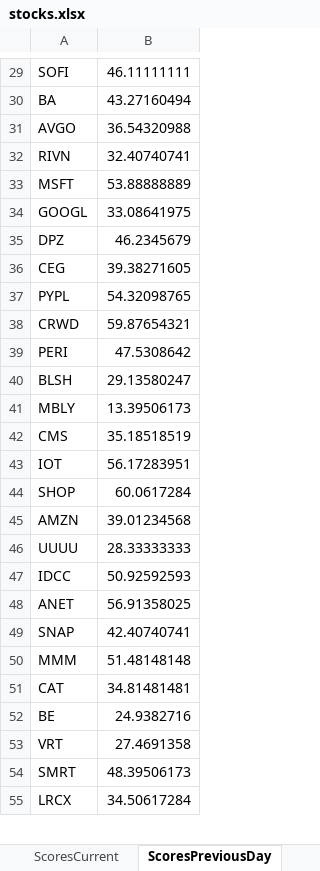
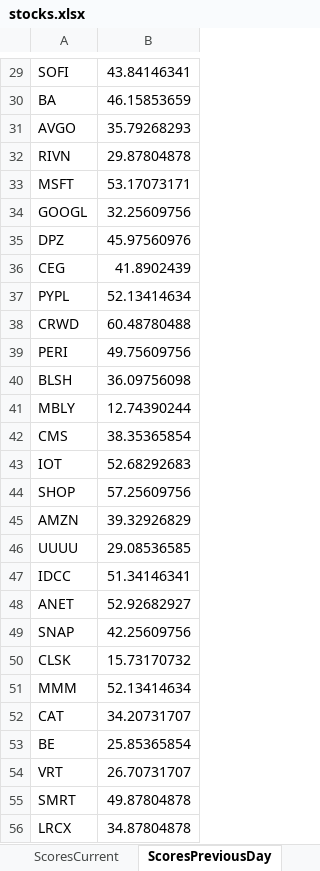
Before and after one commit to srijaipur/stocks-analytics-engine, an Excel workbook: stocks.xlsx, sheet ScoresPreviousDay, drawn as a sheet; only a part is shown, gaps mark what is left out; values as stored, in another font and other column widths than the file's, no borders; addresses are those after the commit; the diff covers the shown part only; the diff names each change by its address in the sheet, - before the commit and + after, or states it on an @@ line.

```diff
--- a/stocks.xlsx (sheet ScoresPreviousDay)
+++ b/stocks.xlsx (sheet ScoresPreviousDay)
-B29: 46.11111111
+B29: 43.84146341
-B30: 43.27160494
+B30: 46.15853659
-B31: 36.54320988
+B31: 35.79268293
-B32: 32.40740741
+B32: 29.87804878
-B33: 53.88888889
+B33: 53.17073171
-B34: 33.08641975
+B34: 32.25609756
-B35: 46.2345679
+B35: 45.97560976
-B36: 39.38271605
+B36: 41.8902439
-B37: 54.32098765
+B37: 52.13414634
-B38: 59.87654321
+B38: 60.48780488
-B39: 47.5308642
+B39: 49.75609756
-B40: 29.13580247
+B40: 36.09756098
-B41: 13.39506173
+B41: 12.74390244
-B42: 35.18518519
+B42: 38.35365854
-B43: 56.17283951
+B43: 52.68292683
-B44: 60.0617284
+B44: 57.25609756
-B45: 39.01234568
+B45: 39.32926829
-B46: 28.33333333
+B46: 29.08536585
-B47: 50.92592593
+B47: 51.34146341
-B48: 56.91358025
+B48: 52.92682927
-B49: 42.40740741
+B49: 42.25609756
+row 50: CLSK | 15.73170732
-B51: 51.48148148
+B51: 52.13414634
-B52: 34.81481481
+B52: 34.20731707
-B53: 24.9382716
+B53: 25.85365854
-B54: 27.4691358
+B54: 26.70731707
-B55: 48.39506173
+B55: 49.87804878
-B56: 34.50617284
+B56: 34.87804878
```
Also changed, not shown: 1 removed row and 55 edited cells elsewhere in this sheet, sheet ScoresCurrent, sheet SignalsTriggered, sheet Portfolio, 3 other files.
